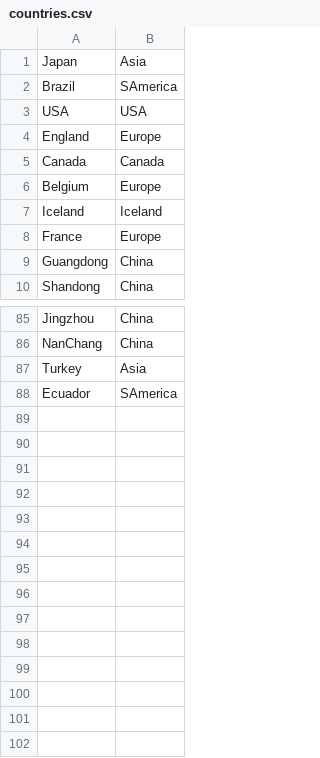
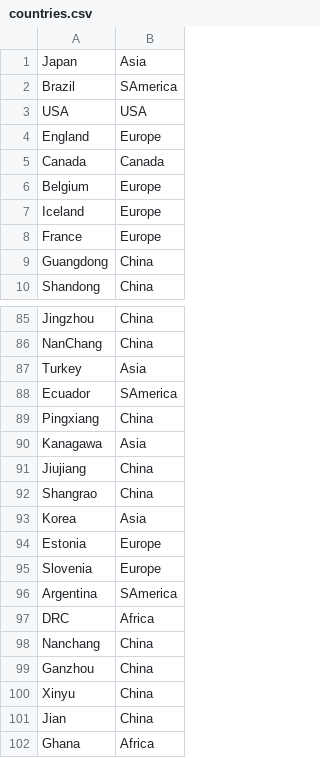
Before and after one commit to PoonLab/covizu, a CSV file: countries.csv, drawn as a sheet; only a part is shown, gaps mark what is left out.

```diff
--- a/countries.csv
+++ b/countries.csv
@@ -6,3 +6,3 @@ Canada,Canada
 Belgium,Europe
-Iceland,Iceland
+Iceland,Europe
 France,Europe
@@ -88 +88,15 @@ Turkey,Asia
 Ecuador,SAmerica
+Pingxiang,China
+Kanagawa,Asia
+Jiujiang,China
+Shangrao,China
+Korea,Asia
+Estonia,Europe
+Slovenia,Europe
+Argentina,SAmerica
+DRC,Africa
+Nanchang,China
+Ganzhou,China
+Xinyu,China
+Jian,China
+Ghana,Africa
```
Also changed, not shown: 6 other files.
